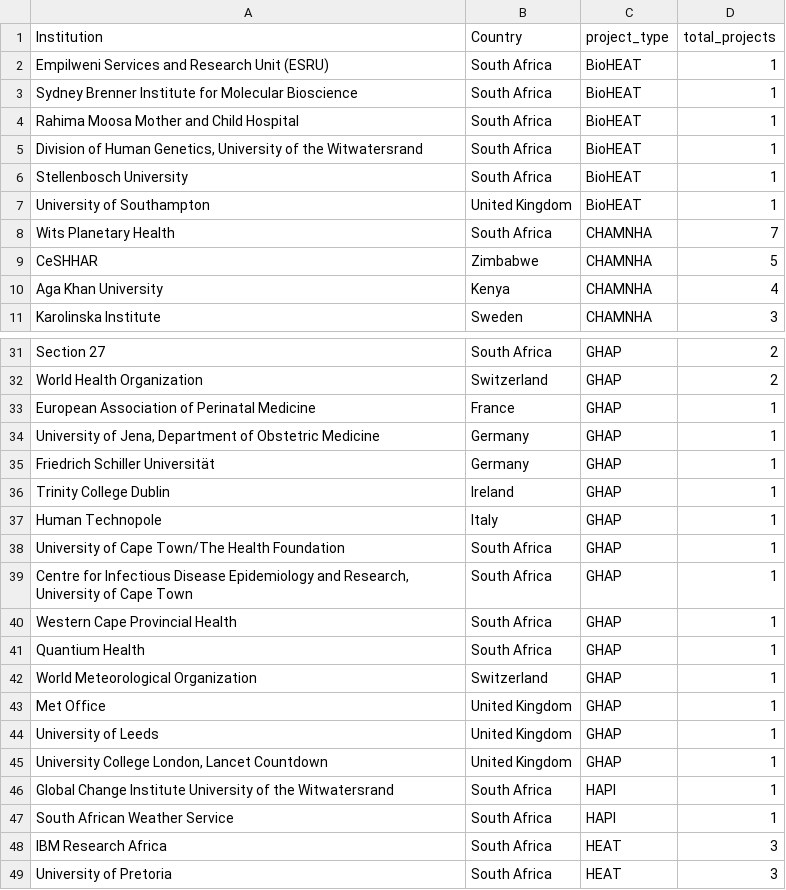
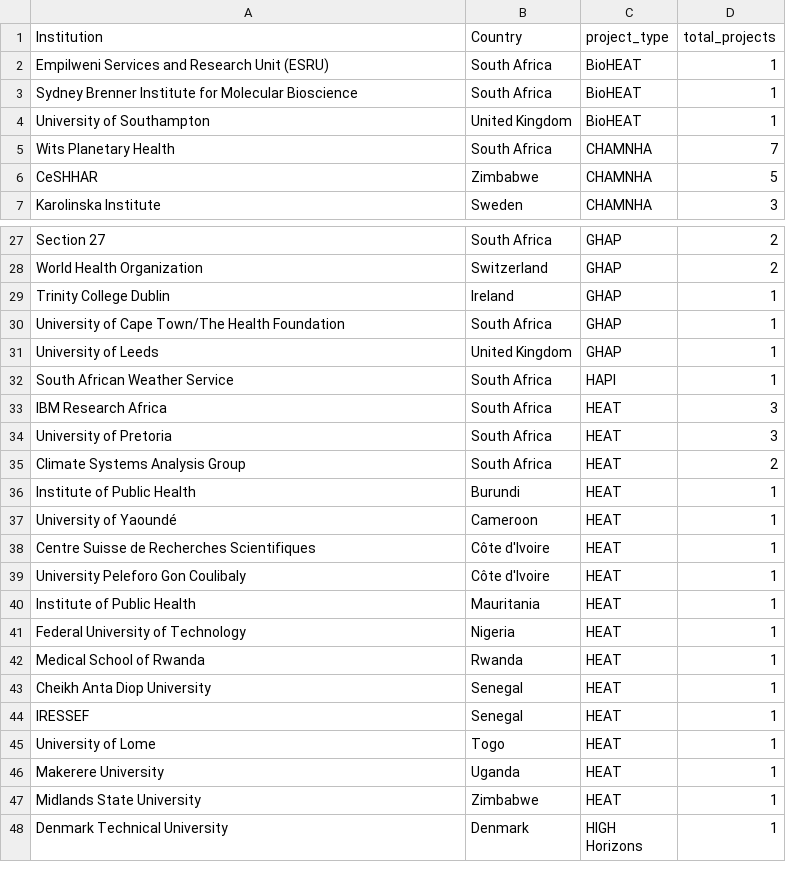
Before and after one commit to Logic06183/Partners, a CSV file: africa_europe_partners_project_summary.csv, drawn as a sheet; only a part is shown, gaps mark what is left out; the shorter side is filled out with more unchanged rows; removed rows and columns are numbered as before the commit, all else as after; the diff covers the shown part only; the diff names each change by its address in the sheet, - before the commit and + after, or states it on an @@ line.

```diff
--- a/africa_europe_partners_project_summary.csv
+++ b/africa_europe_partners_project_summary.csv
-row 4: Rahima Moosa Mother and Child Hospital | South Africa | BioHEAT | 1
-row 5: Division of Human Genetics, University of the Witwatersrand | South Africa | BioHEAT | 1
-row 6: Stellenbosch University | South Africa | BioHEAT | 1
-row 10: Aga Khan University | Kenya | CHAMNHA | 4
-row 33: European Association of Perinatal Medicine | France | GHAP | 1
-row 34: University of Jena, Department of Obstetric Medicine | Germany | GHAP | 1
-row 35: Friedrich Schiller Universität | Germany | GHAP | 1
-row 37: Human Technopole | Italy | GHAP | 1
-row 39: Centre for Infectious Disease Epidemiology and Research, University of Cape Town | South Africa | GHAP | 1
-row 40: Western Cape Provincial Health | South Africa | GHAP | 1
-row 41: Quantium Health | South Africa | GHAP | 1
-row 42: World Meteorological Organization | Switzerland | GHAP | 1
-row 43: Met Office | United Kingdom | GHAP | 1
-row 45: University College London, Lancet Countdown | United Kingdom | GHAP | 1
-row 46: Global Change Institute University of the Witwatersrand | South Africa | HAPI | 1
```
Also changed, not shown: 2 added rows, 10 removed rows and 3 edited cells elsewhere in this file, africa_europe_partners_summary.csv, partners_cleaned.csv, 23 other files.
